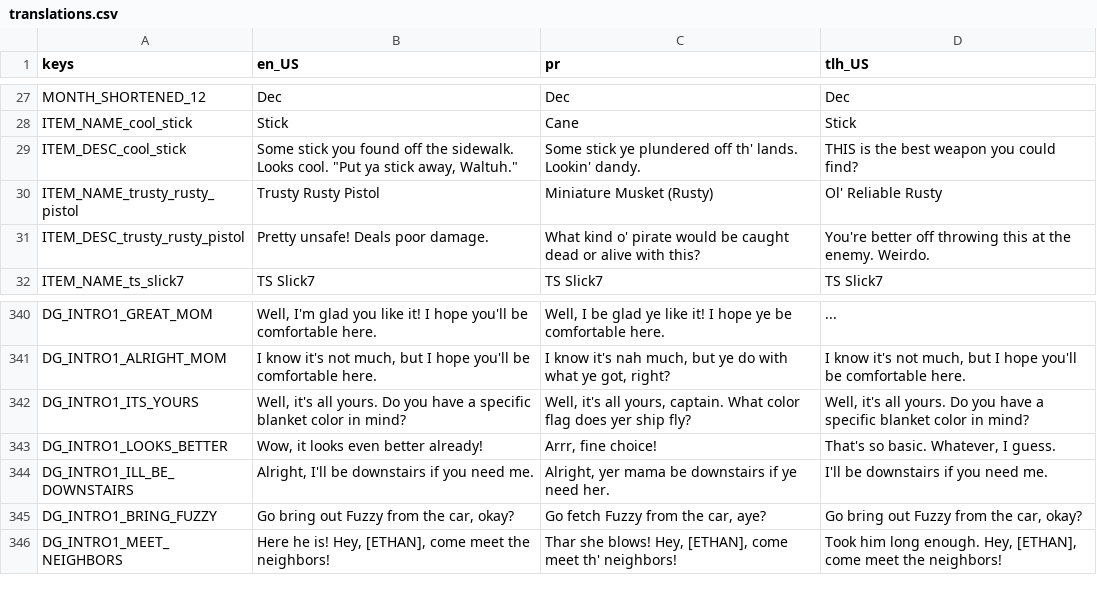
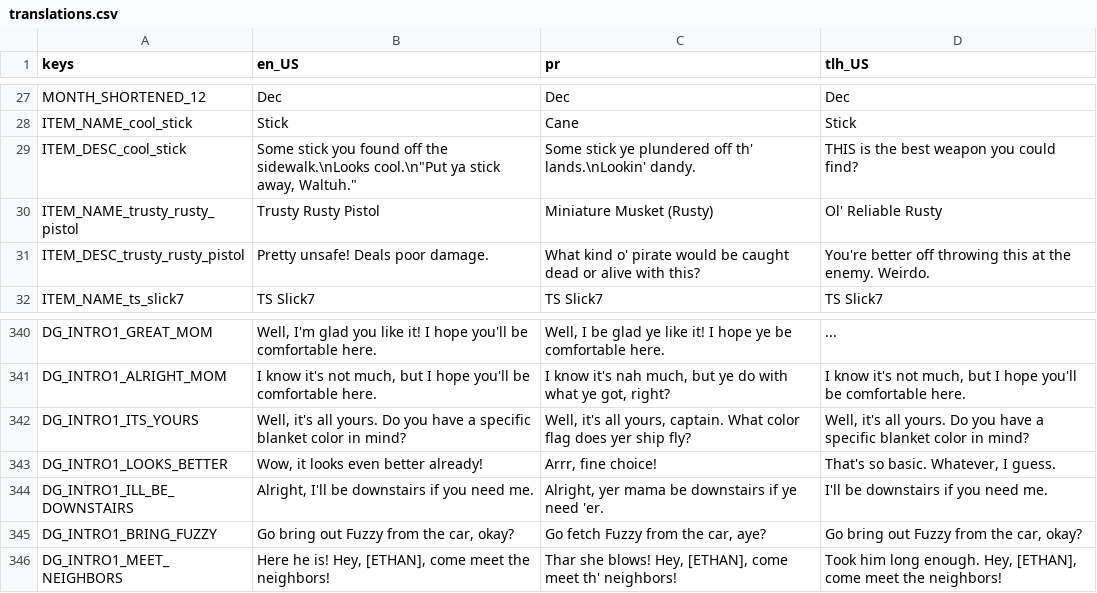
Before and after one commit to Lamby777/PETS-G, a CSV file: pets-gd/i18n/translations.csv, drawn as a sheet; only a part is shown, gaps mark what is left out.

```diff
--- a/pets-gd/i18n/translations.csv
+++ b/pets-gd/i18n/translations.csv
@@ -28,3 +28,3 @@ MONTH_SHORTENED_12,Dec,Dec,Dec
 ITEM_NAME_cool_stick,Stick,Cane,Stick
-ITEM_DESC_cool_stick,"Some stick you found off the sidewalk. Looks cool. ""Put ya stick away, Waltuh.""",Some stick ye plundered off th' lands. Lookin' dandy.,THIS is the best weapon you could find?
+ITEM_DESC_cool_stick,"Some stick you found off the sidewalk.\nLooks cool.\n""Put ya stick away, Waltuh.""",Some stick ye plundered off th' lands.\nLookin' dandy.,THIS is the best weapon you could find?
 ITEM_NAME_trusty_rusty_pistol,Trusty Rusty Pistol,Miniature Musket (Rusty),Ol' Reliable Rusty
@@ -343,3 +343,3 @@ DG_INTRO1_ITS_YOURS,"Well, it's all yours. Do you have a specific blanket color
 DG_INTRO1_LOOKS_BETTER,"Wow, it looks even better already!","Arrr, fine choice!","That's so basic. Whatever, I guess."
-DG_INTRO1_ILL_BE_DOWNSTAIRS,"Alright, I'll be downstairs if you need me.","Alright, yer mama be downstairs if ye need her.","I'll be downstairs if you need me."
+DG_INTRO1_ILL_BE_DOWNSTAIRS,"Alright, I'll be downstairs if you need me.","Alright, yer mama be downstairs if ye need 'er.","I'll be downstairs if you need me."
 DG_INTRO1_BRING_FUZZY,"Go bring out Fuzzy from the car, okay?","Go fetch Fuzzy from the car, aye?","Go bring out Fuzzy from the car, okay?"
```
Also changed, not shown: 1 other file.
